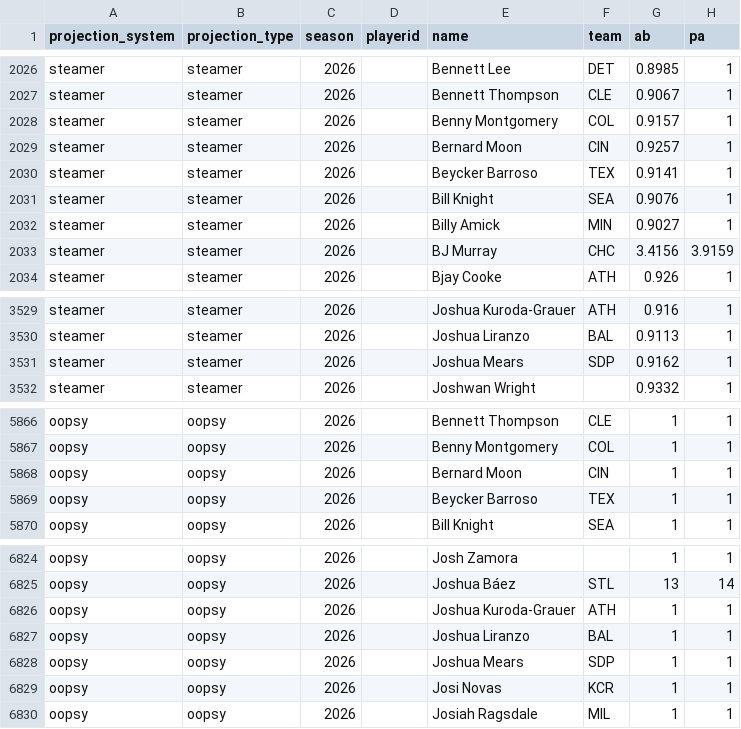
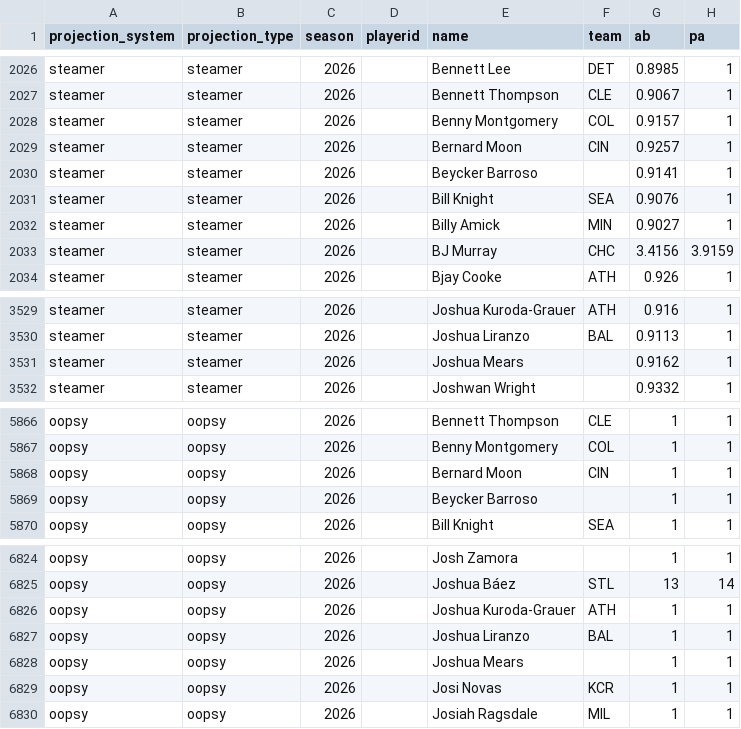
Before and after one commit to collinmyshot/fantasy-baseball-projection-updater-pipeline, a CSV file: data/processed/2026_hitters_standard_all_systems.csv, drawn as a sheet; only a part is shown, gaps mark what is left out; the diff names each change by its address in the sheet, - before the commit and + after, or states it on an @@ line.

```diff
--- a/data/processed/2026_hitters_standard_all_systems.csv
+++ b/data/processed/2026_hitters_standard_all_systems.csv
-F2030 (team): TEX
+F2030 (team): (empty)
-F3531 (team): SDP
+F3531 (team): (empty)
-F5869 (team): TEX
+F5869 (team): (empty)
-F6828 (team): SDP
+F6828 (team): (empty)
```
Also changed, not shown: data/processed/2026_hitters_weighted_per_pa.csv, data/processed/2026_oopsy_hitters_per_pa.csv, 15 other files.
